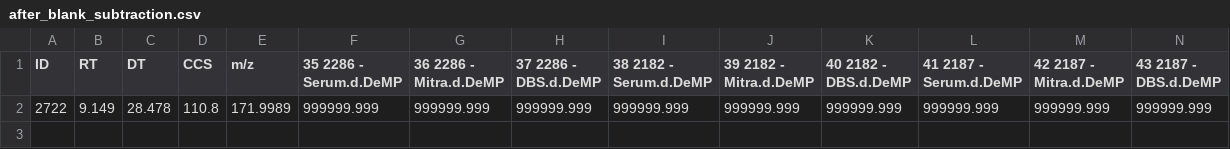
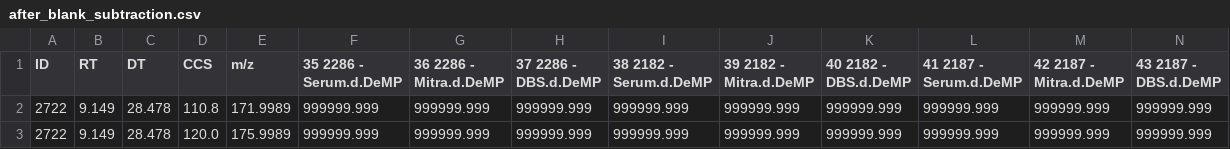
Before and after one commit to greg1d/PFAS-IMplementor-for-Mass-Spectrometry--PIMMS-, a CSV file: PIMMS Validation work/PIMMS data/after_blank_subtraction.csv, drawn as a sheet; only a part is shown; rows hold the shown columns only; the diff names each change by its address in the sheet, - before the commit and + after, or states it on an @@ line.

```diff
--- a/PIMMS Validation work/PIMMS data/after_blank_subtraction.csv
+++ b/PIMMS Validation work/PIMMS data/after_blank_subtraction.csv
+row 3: 2722 | 9.149 | 28.478 | 120.0 | 175.9989 | 999999.999 | 999999.999 | 999999.999 | 999999.999 | 999999.999 | 999999.999 | 999999.999 | 999999.999 | 999999.999
```
Also changed, not shown: PIMMS Validation work/PIMMS data/after_adduct_filter.csv, PIMMS Validation work/PIMMS data/after_neutral_loss_filter.csv, 14 other files.
